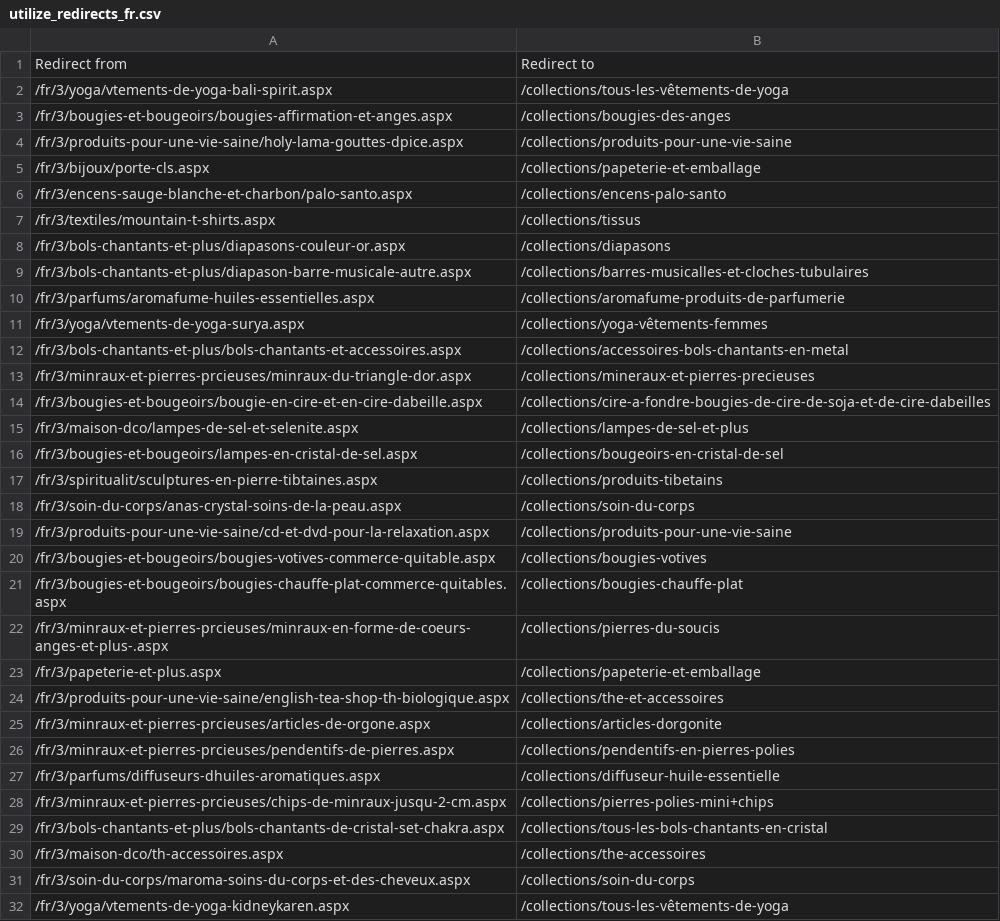
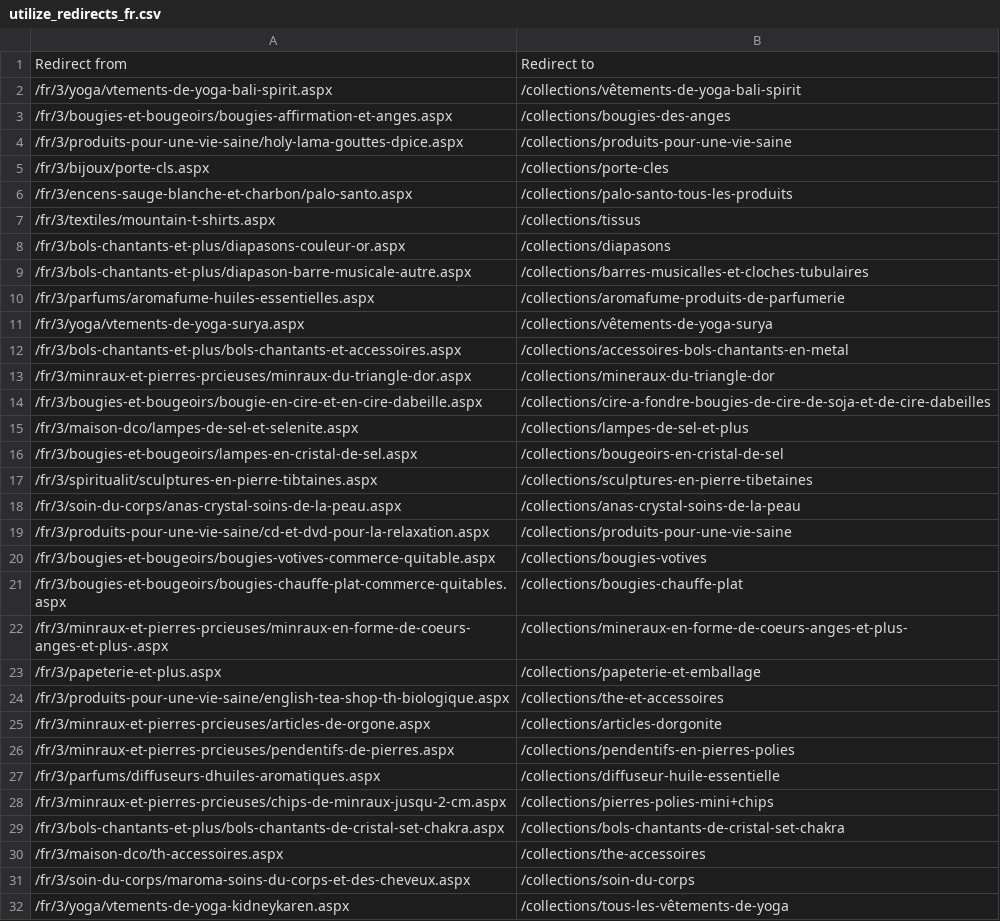
Before and after one commit to phoenix-import/phoenix-import.github.io, a CSV file: matching/utilize_redirects_fr.csv, drawn as a sheet; only a part is shown; the diff covers the shown part only.

```diff
--- a/matching/utilize_redirects_fr.csv
+++ b/matching/utilize_redirects_fr.csv
@@ -1,7 +1,7 @@
 Redirect from,Redirect to
-/fr/3/yoga/vtements-de-yoga-bali-spirit.aspx,/collections/tous-les-vêtements-de-yoga
+/fr/3/yoga/vtements-de-yoga-bali-spirit.aspx,/collections/vêtements-de-yoga-bali-spirit
 /fr/3/bougies-et-bougeoirs/bougies-affirmation-et-anges.aspx,/collections/bougies-des-anges
 /fr/3/produits-pour-une-vie-saine/holy-lama-gouttes-dpice.aspx,/collections/produits-pour-une-vie-saine
-/fr/3/bijoux/porte-cls.aspx,/collections/papeterie-et-emballage
-/fr/3/encens-sauge-blanche-et-charbon/palo-santo.aspx,/collections/encens-palo-santo
+/fr/3/bijoux/porte-cls.aspx,/collections/porte-cles
+/fr/3/encens-sauge-blanche-et-charbon/palo-santo.aspx,/collections/palo-santo-tous-les-produits
 /fr/3/textiles/mountain-t-shirts.aspx,/collections/tissus
@@ -10,5 +10,5 @@ Redirect from,Redirect to
 /fr/3/parfums/aromafume-huiles-essentielles.aspx,/collections/aromafume-produits-de-parfumerie
-/fr/3/yoga/vtements-de-yoga-surya.aspx,/collections/yoga-vêtements-femmes
+/fr/3/yoga/vtements-de-yoga-surya.aspx,/collections/vêtements-de-yoga-surya
 /fr/3/bols-chantants-et-plus/bols-chantants-et-accessoires.aspx,/collections/accessoires-bols-chantants-en-metal
-/fr/3/minraux-et-pierres-prcieuses/minraux-du-triangle-dor.aspx,/collections/mineraux-et-pierres-precieuses
+/fr/3/minraux-et-pierres-prcieuses/minraux-du-triangle-dor.aspx,/collections/mineraux-du-triangle-dor
 /fr/3/bougies-et-bougeoirs/bougie-en-cire-et-en-cire-dabeille.aspx,/collections/cire-a-fondre-bougies-de-cire-de-soja-et-de-cire-dabeilles
@@ -16,4 +16,4 @@ Redirect from,Redirect to
 /fr/3/bougies-et-bougeoirs/lampes-en-cristal-de-sel.aspx,/collections/bougeoirs-en-cristal-de-sel
-/fr/3/spiritualit/sculptures-en-pierre-tibtaines.aspx,/collections/produits-tibetains
-/fr/3/soin-du-corps/anas-crystal-soins-de-la-peau.aspx,/collections/soin-du-corps
+/fr/3/spiritualit/sculptures-en-pierre-tibtaines.aspx,/collections/sculptures-en-pierre-tibetaines
+/fr/3/soin-du-corps/anas-crystal-soins-de-la-peau.aspx,/collections/anas-crystal-soins-de-la-peau
 /fr/3/produits-pour-une-vie-saine/cd-et-dvd-pour-la-relaxation.aspx,/collections/produits-pour-une-vie-saine
@@ -21,3 +21,3 @@ Redirect from,Redirect to
 /fr/3/bougies-et-bougeoirs/bougies-chauffe-plat-commerce-quitables.aspx,/collections/bougies-chauffe-plat
-/fr/3/minraux-et-pierres-prcieuses/minraux-en-forme-de-coeurs-anges-et-plus-.aspx,/collections/pierres-du-soucis
+/fr/3/minraux-et-pierres-prcieuses/minraux-en-forme-de-coeurs-anges-et-plus-.aspx,/collections/mineraux-en-forme-de-coeurs-anges-et-plus-
 /fr/3/papeterie-et-plus.aspx,/collections/papeterie-et-emballage
@@ -28,3 +28,3 @@ Redirect from,Redirect to
 /fr/3/minraux-et-pierres-prcieuses/chips-de-minraux-jusqu-2-cm.aspx,/collections/pierres-polies-mini+chips
-/fr/3/bols-chantants-et-plus/bols-chantants-de-cristal-set-chakra.aspx,/collections/tous-les-bols-chantants-en-cristal
+/fr/3/bols-chantants-et-plus/bols-chantants-de-cristal-set-chakra.aspx,/collections/bols-chantants-de-cristal-set-chakra
 /fr/3/maison-dco/th-accessoires.aspx,/collections/the-accessoires
```
Also changed, not shown: 11 edited cells elsewhere in this file, matching/utilize_redirects_de.csv, matching/utilize_redirects_en.csv, 5 other files.
